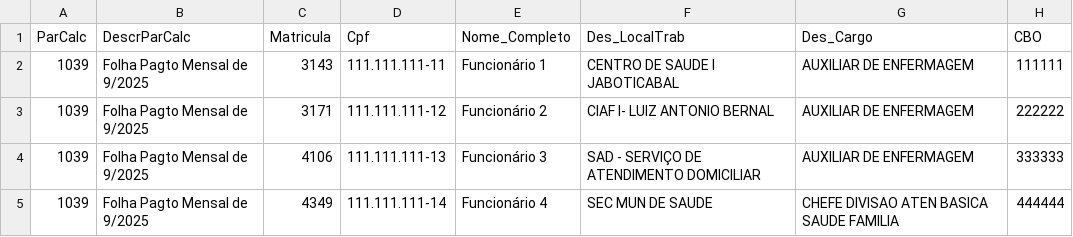
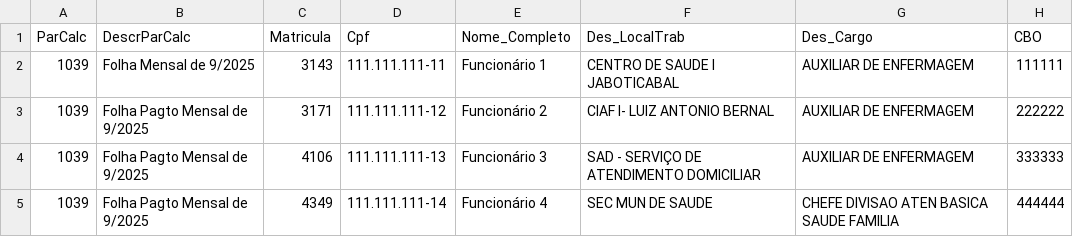
Before and after one commit to brenopavanelli/automacao-relatorio-enfermagem, a CSV file: dados_amostra/fonte_exemplo.csv, drawn as a sheet; only a part is shown; the diff names each change by its address in the sheet, - before the commit and + after, or states it on an @@ line.

```diff
--- a/dados_amostra/fonte_exemplo.csv
+++ b/dados_amostra/fonte_exemplo.csv
-B2 (DescrParCalc): Folha Pagto Mensal de 9/2025
+B2 (DescrParCalc): Folha Mensal de 9/2025
```
Also changed, not shown: 1 other file.
